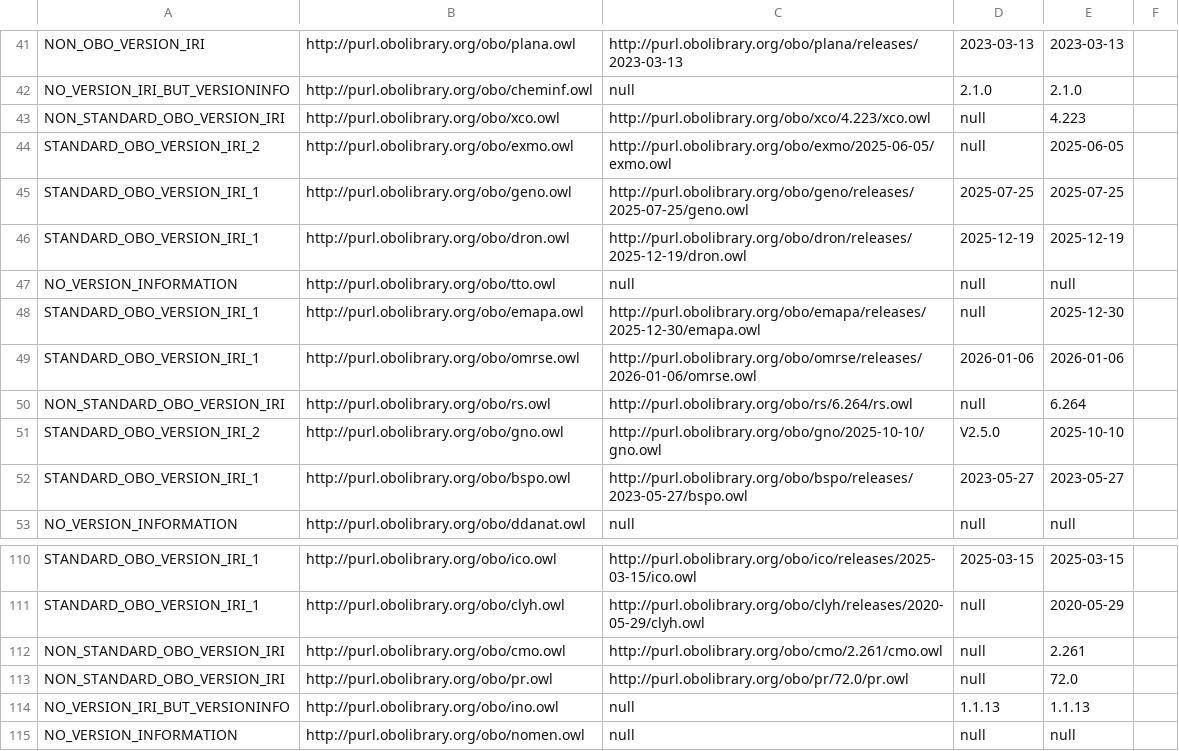
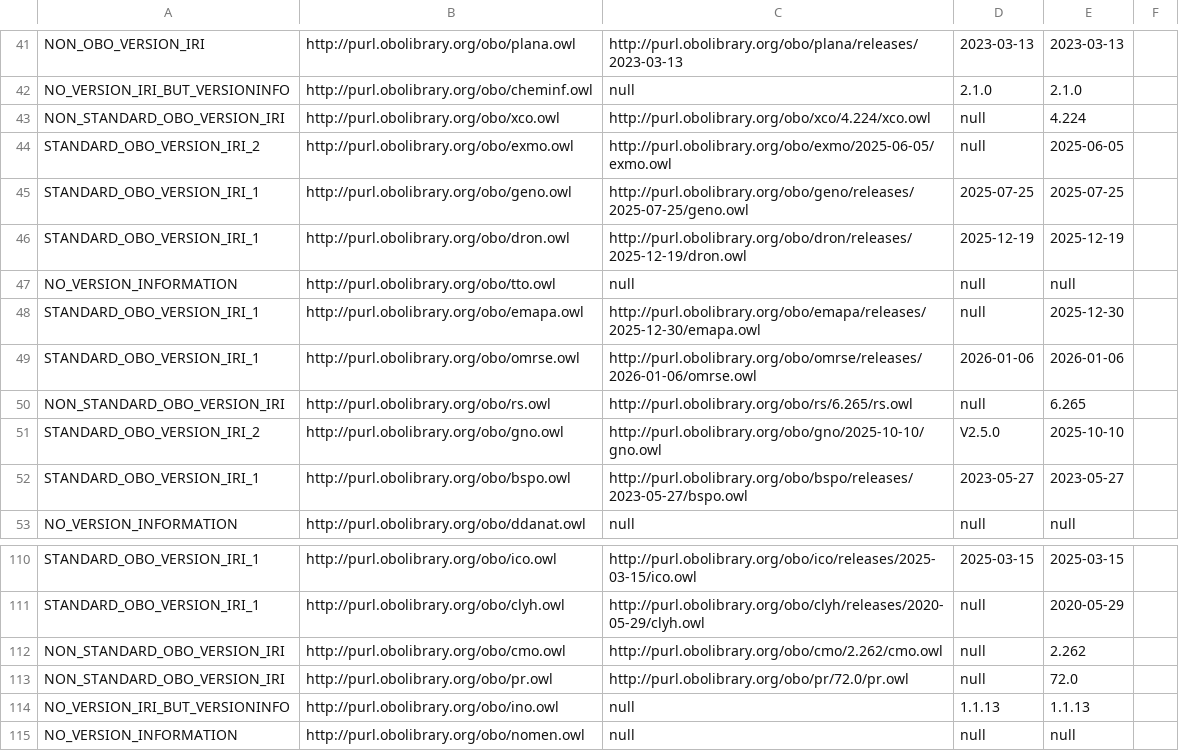
Before and after one commit to psiotwo/ontology-version-extractor, a CSV file: output.csv, drawn as a sheet; only a part is shown, gaps mark what is left out.

```diff
--- a/output.csv
+++ b/output.csv
@@ -42,3 +42,3 @@ NON_OBO_VERSION_IRI,http://purl.obolibrary.org/obo/plana.owl,http://purl.obolibr
 NO_VERSION_IRI_BUT_VERSIONINFO,http://purl.obolibrary.org/obo/cheminf.owl,null,2.1.0,2.1.0,,
-NON_STANDARD_OBO_VERSION_IRI,http://purl.obolibrary.org/obo/xco.owl,http://purl.obolibrary.org/obo/xco/4.223/xco.owl,null,4.223,,
+NON_STANDARD_OBO_VERSION_IRI,http://purl.obolibrary.org/obo/xco.owl,http://purl.obolibrary.org/obo/xco/4.224/xco.owl,null,4.224,,
 STANDARD_OBO_VERSION_IRI_2,http://purl.obolibrary.org/obo/exmo.owl,http://purl.obolibrary.org/obo/exmo/2025-06-05/exmo.owl,null,2025-06-05,,
@@ -49,3 +49,3 @@ STANDARD_OBO_VERSION_IRI_1,http://purl.obolibrary.org/obo/emapa.owl,http://purl.
 STANDARD_OBO_VERSION_IRI_1,http://purl.obolibrary.org/obo/omrse.owl,http://purl.obolibrary.org/obo/omrse/releases/2026-01-06/omrse.owl,2026-01-06,2026-01-06,,
-NON_STANDARD_OBO_VERSION_IRI,http://purl.obolibrary.org/obo/rs.owl,http://purl.obolibrary.org/obo/rs/6.264/rs.owl,null,6.264,,
+NON_STANDARD_OBO_VERSION_IRI,http://purl.obolibrary.org/obo/rs.owl,http://purl.obolibrary.org/obo/rs/6.265/rs.owl,null,6.265,,
 STANDARD_OBO_VERSION_IRI_2,http://purl.obolibrary.org/obo/gno.owl,http://purl.obolibrary.org/obo/gno/2025-10-10/gno.owl,V2.5.0,2025-10-10,,
@@ -111,3 +111,3 @@ STANDARD_OBO_VERSION_IRI_1,http://purl.obolibrary.org/obo/ico.owl,http://purl.ob
 STANDARD_OBO_VERSION_IRI_1,http://purl.obolibrary.org/obo/clyh.owl,http://purl.obolibrary.org/obo/clyh/releases/2020-05-29/clyh.owl,null,2020-05-29,,
-NON_STANDARD_OBO_VERSION_IRI,http://purl.obolibrary.org/obo/cmo.owl,http://purl.obolibrary.org/obo/cmo/2.261/cmo.owl,null,2.261,,
+NON_STANDARD_OBO_VERSION_IRI,http://purl.obolibrary.org/obo/cmo.owl,http://purl.obolibrary.org/obo/cmo/2.262/cmo.owl,null,2.262,,
 NON_STANDARD_OBO_VERSION_IRI,http://purl.obolibrary.org/obo/pr.owl,http://purl.obolibrary.org/obo/pr/72.0/pr.owl,null,72.0,,
```
Also changed, not shown: 2 other files.
